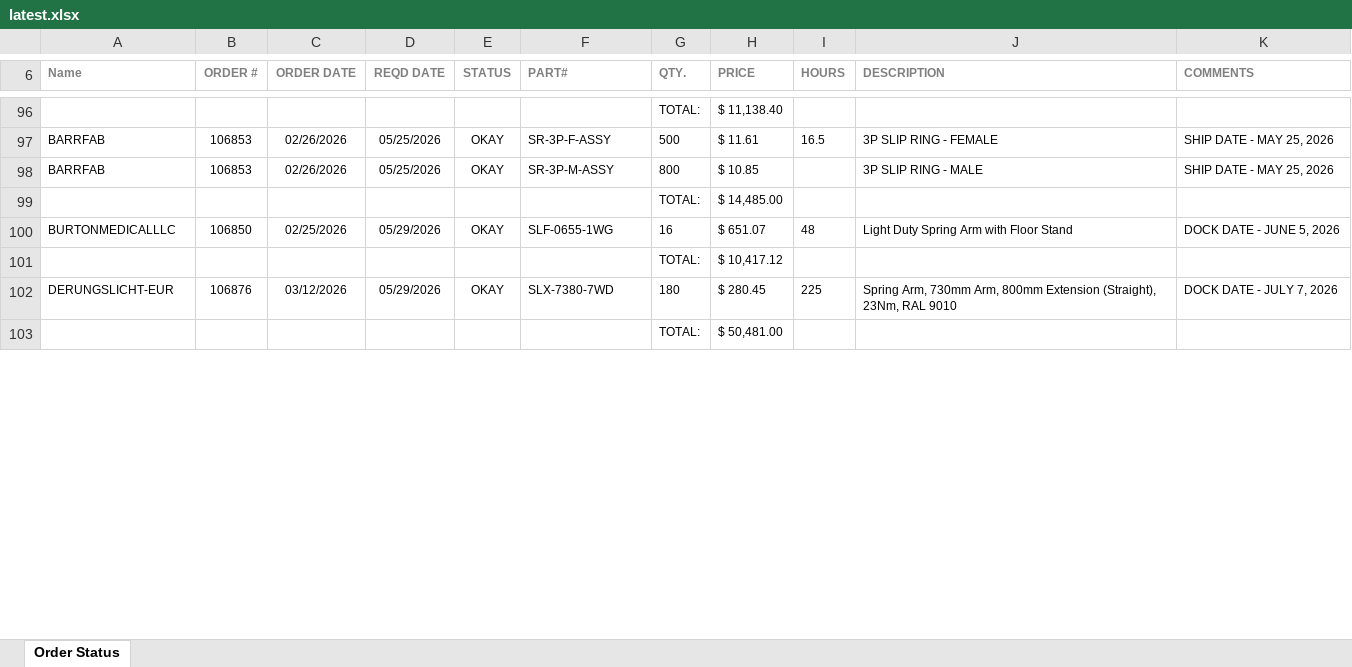
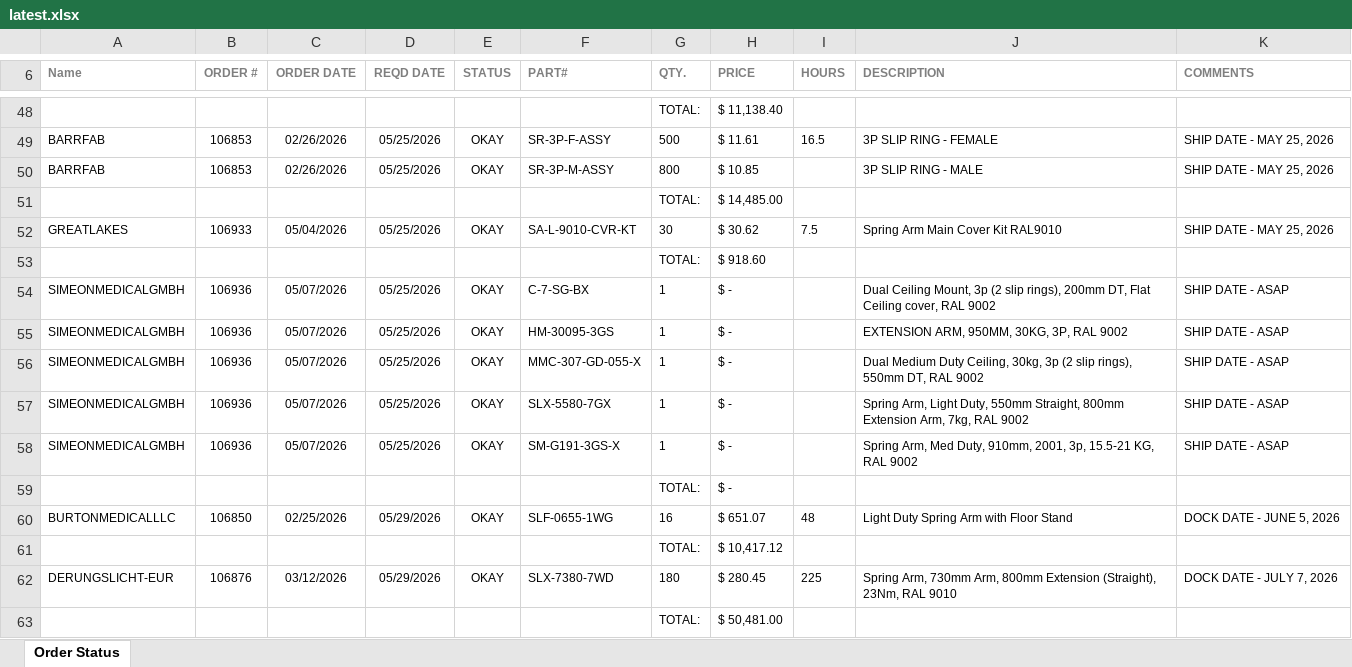
Before and after one commit to patrickaguilera/production-display, an Excel workbook: data/latest.xlsx, sheet Order Status, drawn as a sheet; only a part is shown, gaps mark what is left out; values as stored, in another font and other column widths than the file's, no borders; charts and pictures and conditional formats not drawn; the diff covers the shown part only; the diff names each change by its address in the sheet, - before the commit and + after, or states it on an @@ line.

```diff
--- a/data/latest.xlsx (sheet Order Status)
+++ b/data/latest.xlsx (sheet Order Status)
+row 52: GREATLAKES | 106933 | 05/04/2026 | 05/25/2026 | OKAY | SA-L-9010-CVR-KT | 30 | $ 30.62 | 7.5 | Spring Arm Main Cover Kit RAL9010 | SHIP DATE - MAY 25, 2026
+row 53:  |  |  |  |  |  | TOTAL: | $ 918.60
+row 54: SIMEONMEDICALGMBH | 106936 | 05/07/2026 | 05/25/2026 | OKAY | C-7-SG-BX | 1 | $ - |  | Dual Ceiling Mount, 3p (2 slip rings), 200mm DT, Flat Ceiling cover, RAL 9002 | SHIP DATE - ASAP
+row 55: SIMEONMEDICALGMBH | 106936 | 05/07/2026 | 05/25/2026 | OKAY | HM-30095-3GS | 1 | $ - |  | EXTENSION ARM, 950MM, 30KG, 3P, RAL 9002 | SHIP DATE - ASAP
+row 56: SIMEONMEDICALGMBH | 106936 | 05/07/2026 | 05/25/2026 | OKAY | MMC-307-GD-055-X | 1 | $ - |  | Dual Medium Duty Ceiling, 30kg, 3p (2 slip rings), 550mm DT, RAL 9002 | SHIP DATE - ASAP
+row 57: SIMEONMEDICALGMBH | 106936 | 05/07/2026 | 05/25/2026 | OKAY | SLX-5580-7GX | 1 | $ - |  | Spring Arm, Light Duty, 550mm Straight, 800mm Extension Arm, 7kg, RAL 9002 | SHIP DATE - ASAP
+row 58: SIMEONMEDICALGMBH | 106936 | 05/07/2026 | 05/25/2026 | OKAY | SM-G191-3GS-X | 1 | $ - |  | Spring Arm, Med Duty, 910mm, 2001, 3p, 15.5-21 KG, RAL 9002 | SHIP DATE - ASAP
+row 59:  |  |  |  |  |  | TOTAL: | $ -
```
Also changed, not shown: 50 added rows, 59 removed rows, 1 moved row and 35 edited cells elsewhere in this sheet.
